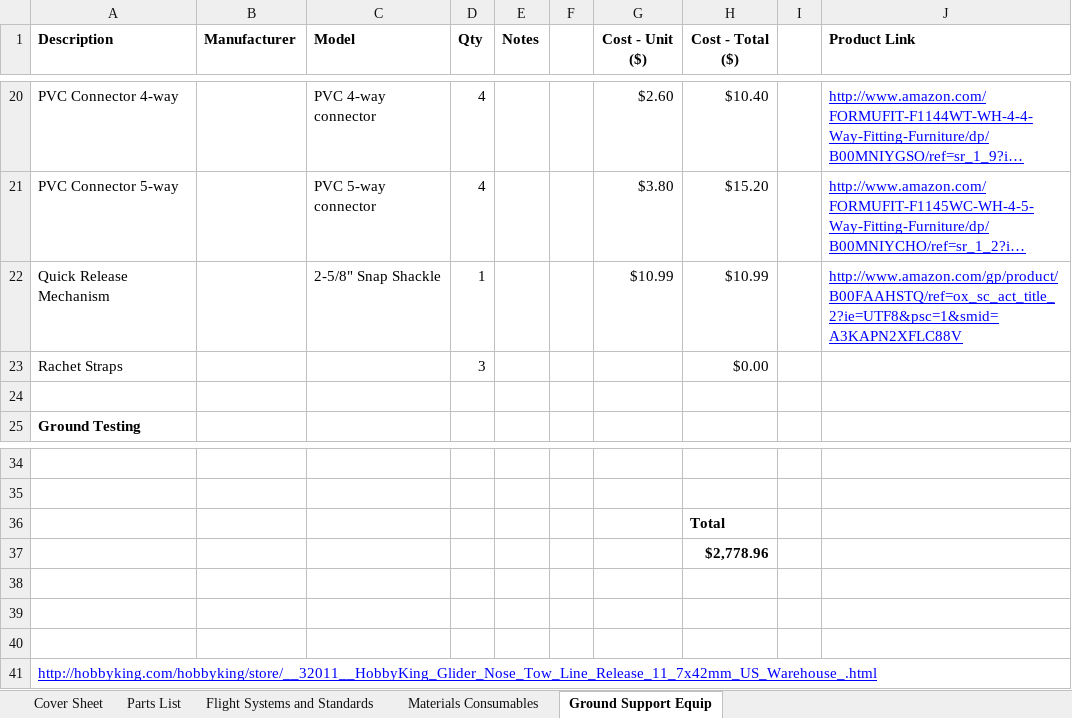
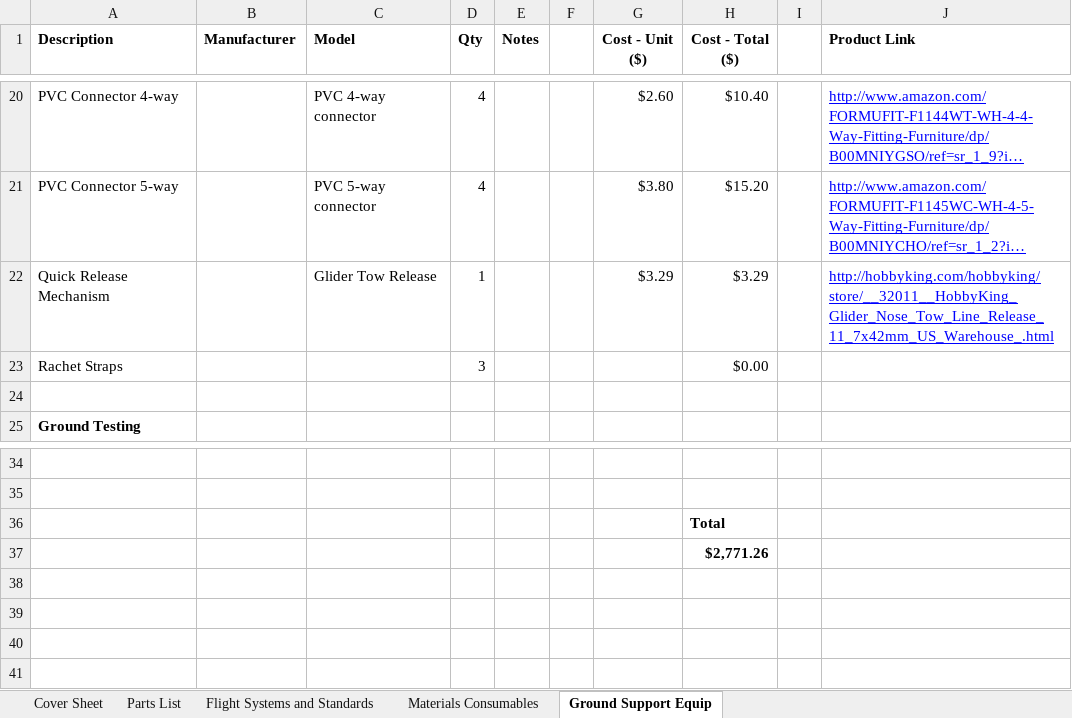
Before and after one commit to zhaowei0566/mAEWing1, an Excel workbook: Design/CAD/mAEWing1 - BOM.xlsx, sheet Ground Support Equip, drawn as a sheet; only a part is shown, gaps mark what is left out; long unchanged cells end in …; values as stored, in another font and other column widths than the file's, no borders; the diff names each change by its address in the sheet, - before the commit and + after, or states it on an @@ line.

```diff
--- a/Design/CAD/mAEWing1 - BOM.xlsx (sheet Ground Support Equip)
+++ b/Design/CAD/mAEWing1 - BOM.xlsx (sheet Ground Support Equip)
-C22 (Model): 2-5/8" Snap Shackle
+C22 (Model): Glider Tow Release
-G22 (Cost - Unit ($)): $10.99
+G22 (Cost - Unit ($)): $3.29
-H22 (Cost - Total ($)): $10.99
+H22 (Cost - Total ($)): $3.29
-J22 (Product Link): http://www.amazon.com/gp/product/B00FAAHSTQ/ref=ox_sc_act_title_2?ie=UTF8&psc=1&smid=A3KAPN2XFLC88V
+J22 (Product Link): http://hobbyking.com/hobbyking/store/__32011__HobbyKing_Glider_Nose_Tow_Line_Release_11_7x42mm_US_Warehouse_.html
-H37 (Cost - Total ($)): $2,778.96
+H37 (Cost - Total ($)): $2,771.26
-row 38: (empty)
-row 39: (empty)
-row 40: (empty)
-row 41: http://hobbyking.com/hobbyking/store/__32011__HobbyKing_Glider_Nose_Tow_Line_Release_11_7x42mm_US_Warehouse_.html
```
Also changed, not shown: sheet Flight Systems and Standards, sheet Cover Sheet, formulas that keep their value.
